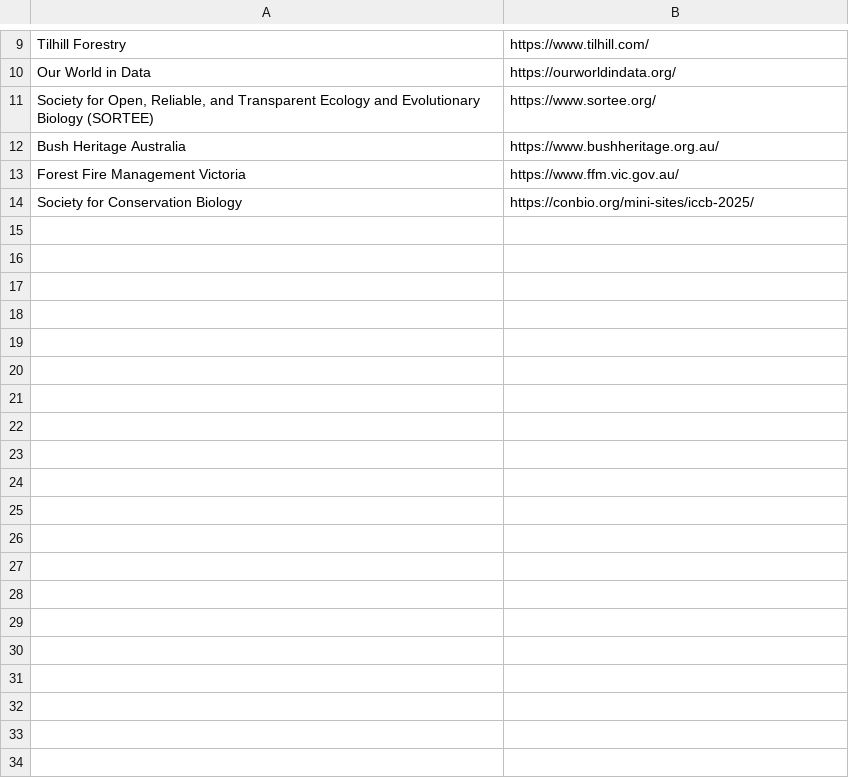
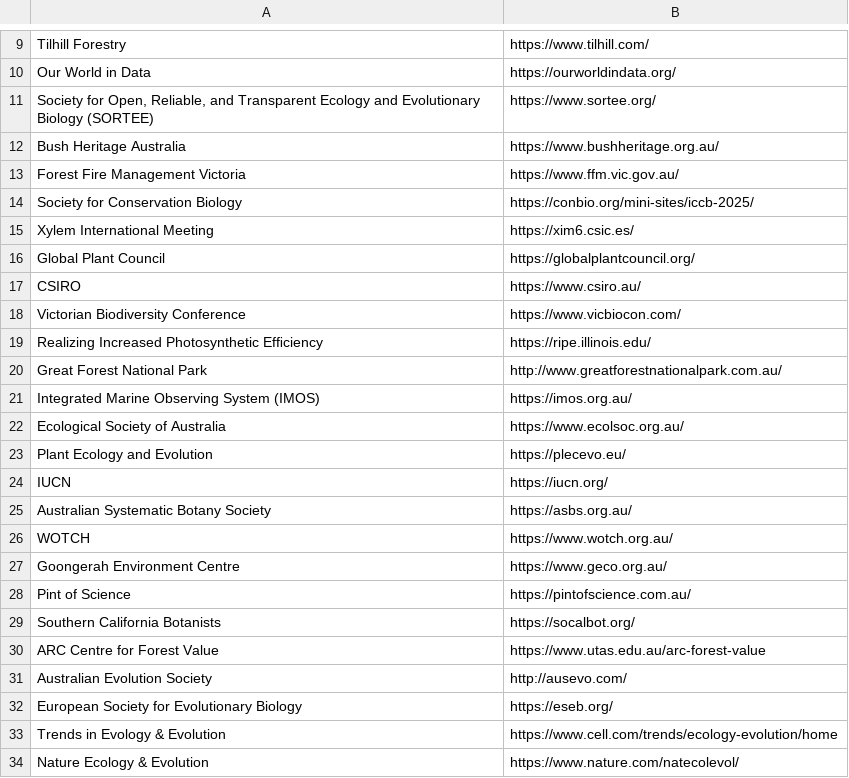
Before and after one commit to carolynvlasveld/notesandresources, a CSV file: sciorgs.csv, drawn as a sheet; only a part is shown, gaps mark what is left out; the diff covers the shown part only; the diff names each change by its address in the sheet, - before the commit and + after, or states it on an @@ line.

Commit message:
Update sciorgs.csv

```diff
--- a/sciorgs.csv
+++ b/sciorgs.csv
+row 15: Xylem International Meeting | https://xim6.csic.es/
+row 16: Global Plant Council | https://globalplantcouncil.org/
+row 17: CSIRO | https://www.csiro.au/
+row 18: Victorian Biodiversity Conference | https://www.vicbiocon.com/
+row 19: Realizing Increased Photosynthetic Efﬁciency | https://ripe.illinois.edu/
+row 20: Great Forest National Park | http://www.greatforestnationalpark.com.au/
+row 21: Integrated Marine Observing System (IMOS) | https://imos.org.au/
+row 22: Ecological Society of Australia | https://www.ecolsoc.org.au/
+row 23: Plant Ecology and Evolution | https://plecevo.eu/
+row 24: IUCN | https://iucn.org/
+row 25: Australian Systematic Botany Society | https://asbs.org.au/
+row 26: WOTCH | https://www.wotch.org.au/
+row 27: Goongerah Environment Centre | https://www.geco.org.au/
+row 28: Pint of Science | https://pintofscience.com.au/
+row 29: Southern California Botanists | https://socalbot.org/
+row 30: ARC Centre for Forest Value | https://www.utas.edu.au/arc-forest-value
+row 31: Australian Evolution Society | http://ausevo.com/
+row 32: European Society for Evolutionary Biology | https://eseb.org/
+row 33: Trends in Evology & Evolution | https://www.cell.com/trends/ecology-evolution/home
+row 34: Nature Ecology & Evolution | https://www.nature.com/natecolevol/
```
Also changed, not shown: 19 added rows elsewhere in this file.
